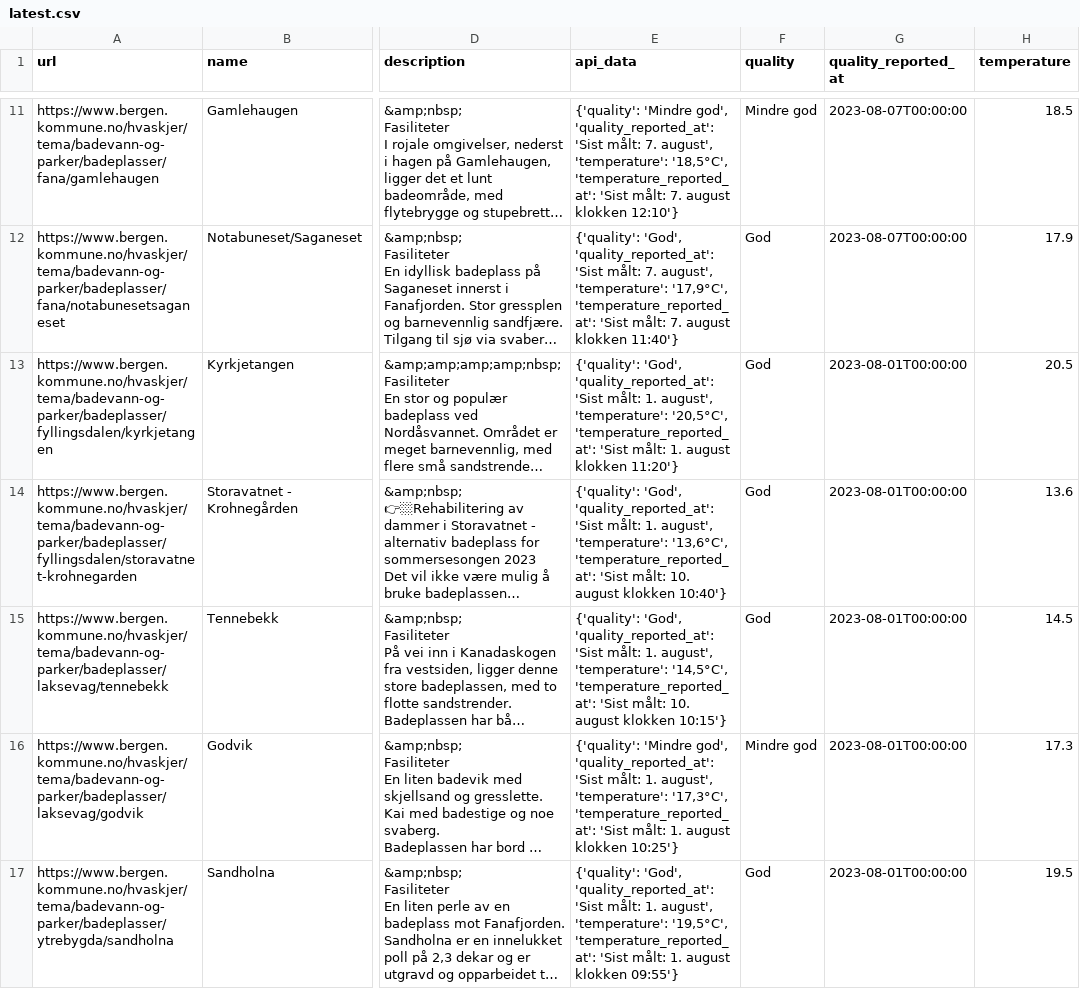
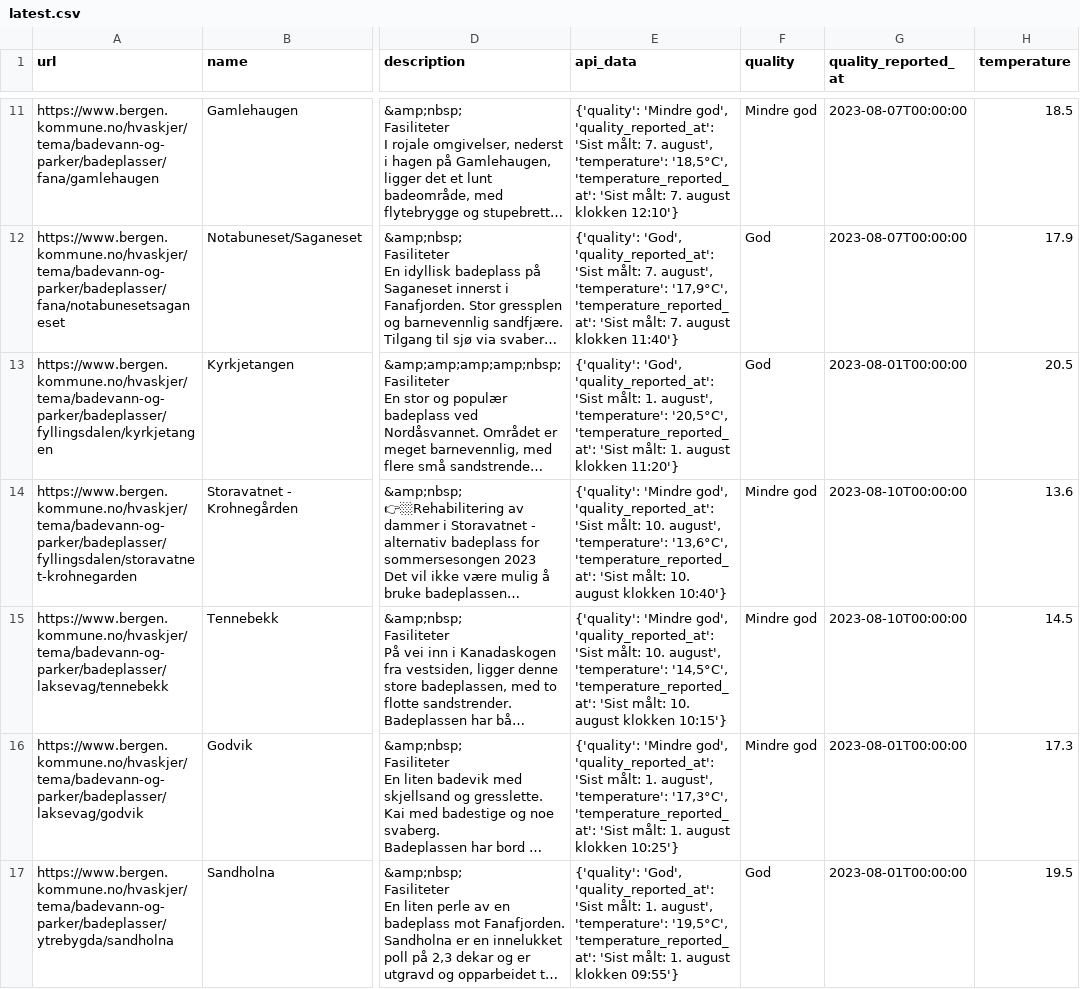
Before and after one commit to BergensTidende/badetemp-scraper, a CSV file: data/latest.csv, drawn as a sheet; only a part is shown, gaps mark what is left out; long unchanged cells end in …; the diff names each change by its address in the sheet, - before the commit and + after, or states it on an @@ line.

```diff
--- a/data/latest.csv
+++ b/data/latest.csv
-E14 (api_data): {'quality': 'God', 'quality_reported_at': 'Sist målt: 1. august', 'temperature':…
+E14 (api_data): {'quality': 'Mindre god', 'quality_reported_at': 'Sist målt: 10. august', 'temperature':…
-F14:F15 (quality): God
+F14:F15 (quality): Mindre god
-G14:G15 (quality_reported_at): 2023-08-01T00:00:00
+G14:G15 (quality_reported_at): 2023-08-10T00:00:00
-E15 (api_data): {'quality': 'God', 'quality_reported_at': 'Sist målt: 1. august', 'temperature':…
+E15 (api_data): {'quality': 'Mindre god', 'quality_reported_at': 'Sist målt: 10. august', 'temperature':…
```
